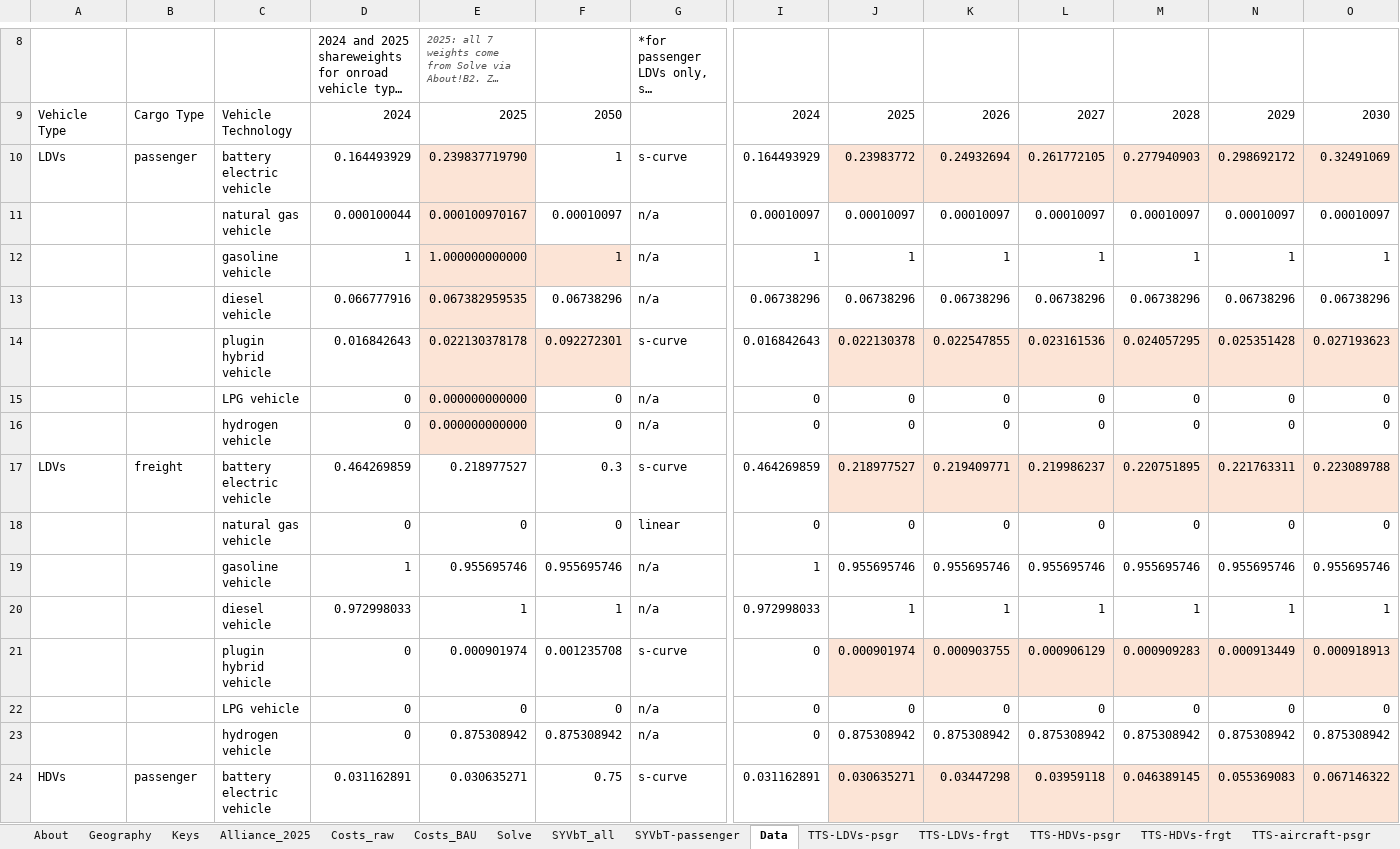
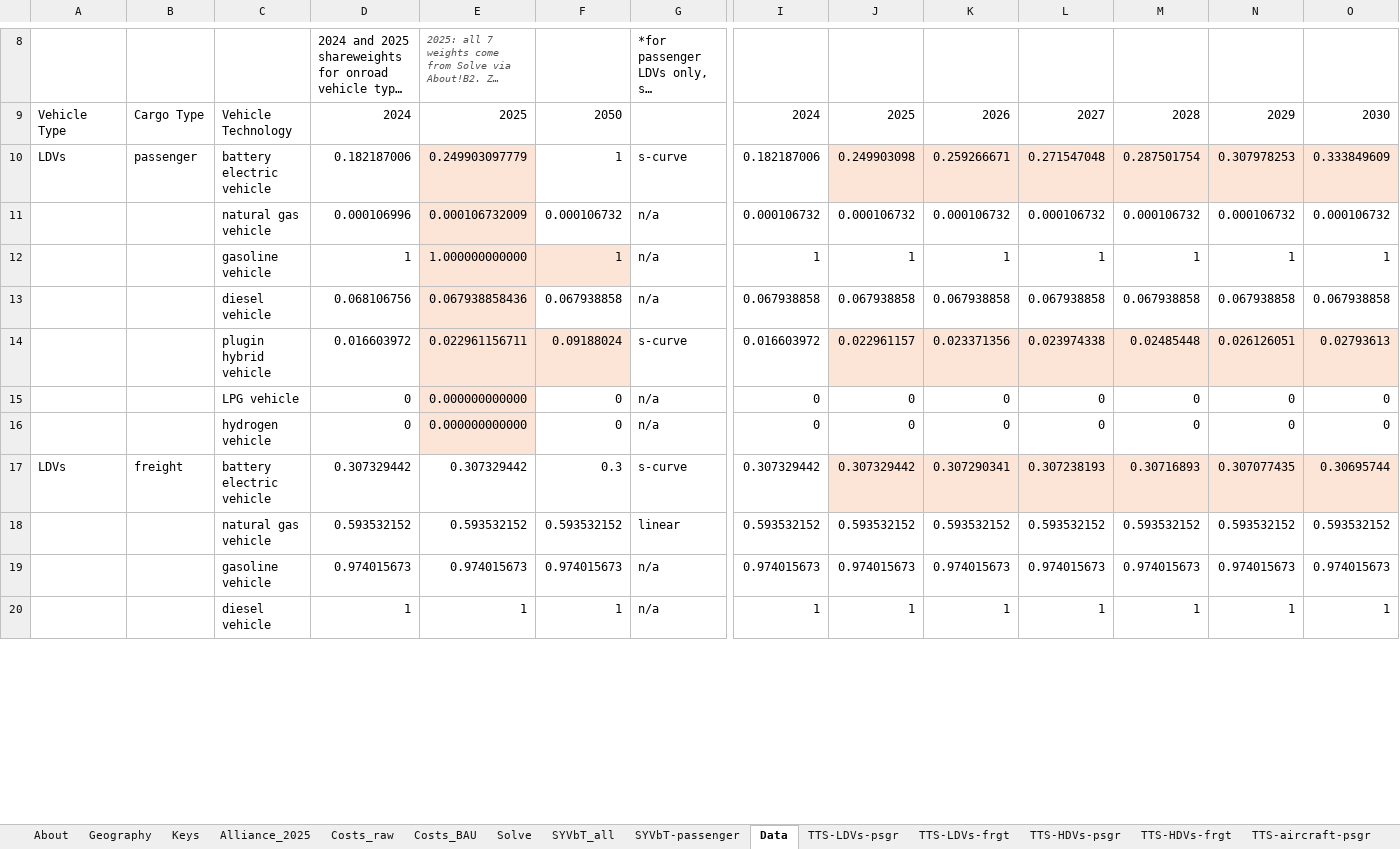
Before and after one commit to EnergyInnovation/eps-michigan, an Excel workbook: InputData/trans/TTS/Transportation Technology Shareweights.xlsx, sheet Data, drawn as a sheet; only a part is shown, gaps mark what is left out; long unchanged cells end in …; values as stored, in another font and other column widths than the file's, no borders; removed rows and columns are numbered as before the commit, all else as after; rows hold the shown columns only; the diff covers the shown part only; the diff names each change by its address in the sheet, - before the commit and + after, or states it on an @@ line.

```diff
--- a/InputData/trans/TTS/Transportation Technology Shareweights.xlsx (sheet Data)
+++ b/InputData/trans/TTS/Transportation Technology Shareweights.xlsx (sheet Data)
-row 10: LDVs | passenger | battery electric vehicle | 0.164493929 | 0.239837719790 | 1 | s-curve | 0.164493929 | 0.23983772 | 0.24932694 | 0.261772105 | 0.277940903 | 0.298692172 | 0.32491069
-row 11:  |  | natural gas vehicle | 0.000100044 | 0.000100970167 | 0.00010097 | n/a | 0.00010097 | 0.00010097 | 0.00010097 | 0.00010097 | 0.00010097 | 0.00010097 | 0.00010097
+row 10: LDVs | passenger | battery electric vehicle | 0.182187006 | 0.249903097779 | 1 | s-curve | 0.182187006 | 0.249903098 | 0.259266671 | 0.271547048 | 0.287501754 | 0.307978253 | 0.333849609
+row 11:  |  | natural gas vehicle | 0.000106996 | 0.000106732009 | 0.000106732 | n/a | 0.000106732 | 0.000106732 | 0.000106732 | 0.000106732 | 0.000106732 | 0.000106732 | 0.000106732
-row 13:  |  | diesel vehicle | 0.066777916 | 0.067382959535 | 0.06738296 | n/a | 0.06738296 | 0.06738296 | 0.06738296 | 0.06738296 | 0.06738296 | 0.06738296 | 0.06738296
-row 14:  |  | plugin hybrid vehicle | 0.016842643 | 0.022130378178 | 0.092272301 | s-curve | 0.016842643 | 0.022130378 | 0.022547855 | 0.023161536 | 0.024057295 | 0.025351428 | 0.027193623
+row 13:  |  | diesel vehicle | 0.068106756 | 0.067938858436 | 0.067938858 | n/a | 0.067938858 | 0.067938858 | 0.067938858 | 0.067938858 | 0.067938858 | 0.067938858 | 0.067938858
+row 14:  |  | plugin hybrid vehicle | 0.016603972 | 0.022961156711 | 0.09188024 | s-curve | 0.016603972 | 0.022961157 | 0.023371356 | 0.023974338 | 0.02485448 | 0.026126051 | 0.02793613
-row 17: LDVs | freight | battery electric vehicle | 0.464269859 | 0.218977527 | 0.3 | s-curve | 0.464269859 | 0.218977527 | 0.219409771 | 0.219986237 | 0.220751895 | 0.221763311 | 0.223089788
-row 18:  |  | natural gas vehicle | 0 | 0 | 0 | linear | 0 | 0 | 0 | 0 | 0 | 0 | 0
-row 19:  |  | gasoline vehicle | 1 | 0.955695746 | 0.955695746 | n/a | 1 | 0.955695746 | 0.955695746 | 0.955695746 | 0.955695746 | 0.955695746 | 0.955695746
+row 17: LDVs | freight | battery electric vehicle | 0.307329442 | 0.307329442 | 0.3 | s-curve | 0.307329442 | 0.307329442 | 0.307290341 | 0.307238193 | 0.30716893 | 0.307077435 | 0.30695744
+row 18:  |  | natural gas vehicle | 0.593532152 | 0.593532152 | 0.593532152 | linear | 0.593532152 | 0.593532152 | 0.593532152 | 0.593532152 | 0.593532152 | 0.593532152 | 0.593532152
+row 19:  |  | gasoline vehicle | 0.974015673 | 0.974015673 | 0.974015673 | n/a | 0.974015673 | 0.974015673 | 0.974015673 | 0.974015673 | 0.974015673 | 0.974015673 | 0.974015673
-D20: 0.972998033
+D20: 1
-I20: 0.972998033
+I20: 1
-row 21:  |  | plugin hybrid vehicle | 0 | 0.000901974 | 0.001235708 | s-curve | 0 | 0.000901974 | 0.000903755 | 0.000906129 | 0.000909283 | 0.000913449 | 0.000918913
-row 22:  |  | LPG vehicle | 0 | 0 | 0 | n/a | 0 | 0 | 0 | 0 | 0 | 0 | 0
-row 23:  |  | hydrogen vehicle | 0 | 0.875308942 | 0.875308942 | n/a | 0 | 0.875308942 | 0.875308942 | 0.875308942 | 0.875308942 | 0.875308942 | 0.875308942
-row 24: HDVs | passenger | battery electric vehicle | 0.031162891 | 0.030635271 | 0.75 | s-curve | 0.031162891 | 0.030635271 | 0.03447298 | 0.03959118 | 0.046389145 | 0.055369083 | 0.067146322
```
Also changed, not shown: 14 added rows, 10 removed rows, 1 moved row and 2 edited cells elsewhere in this sheet, sheet Solve, sheet TTS-LDVs-frgt, sheet TTS-HDVs-psgr, sheet Costs_raw, sheet Costs_BAU, sheet TTS-HDVs-frgt, 4 more sheets, formulas that keep their value, 24 other files.
